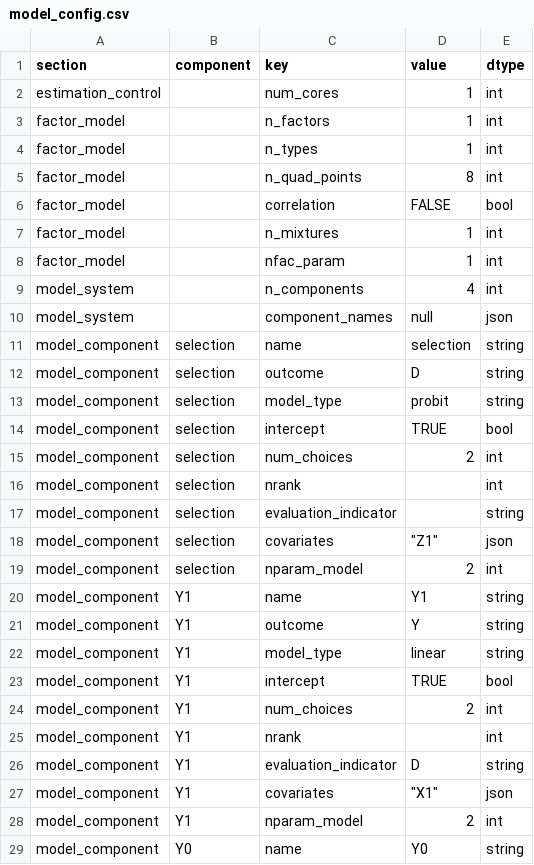
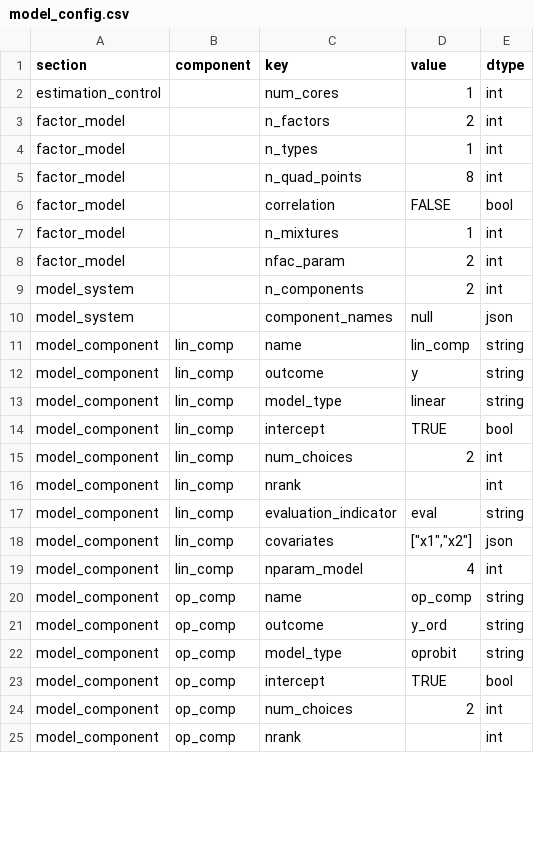
Before and after one commit to GregVeramendi/factorana, a CSV file: factorana_R_interface/results/model_config.csv, drawn as a sheet; only a part is shown; the diff covers the shown part only.

```diff
--- a/factorana_R_interface/results/model_config.csv
+++ b/factorana_R_interface/results/model_config.csv
@@ -2,3 +2,3 @@
 "estimation_control","","num_cores","1","int"
-"factor_model","","n_factors","1","int"
+"factor_model","","n_factors","2","int"
 "factor_model","","n_types","1","int"
@@ -7,23 +7,19 @@
 "factor_model","","n_mixtures","1","int"
-"factor_model","","nfac_param","1","int"
-"model_system","","n_components","4","int"
+"factor_model","","nfac_param","2","int"
+"model_system","","n_components","2","int"
 "model_system","","component_names","null","json"
-"model_component","selection","name","selection","string"
-"model_component","selection","outcome","D","string"
-"model_component","selection","model_type","probit","string"
-"model_component","selection","intercept","TRUE","bool"
-"model_component","selection","num_choices","2","int"
-"model_component","selection","nrank","","int"
-"model_component","selection","evaluation_indicator","","string"
-"model_component","selection","covariates","""Z1""","json"
-"model_component","selection","nparam_model","2","int"
-"model_component","Y1","name","Y1","string"
-"model_component","Y1","outcome","Y","string"
-"model_component","Y1","model_type","linear","string"
-"model_component","Y1","intercept","TRUE","bool"
-"model_component","Y1","num_choices","2","int"
-"model_component","Y1","nrank","","int"
-"model_component","Y1","evaluation_indicator","D","string"
-"model_component","Y1","covariates","""X1""","json"
-"model_component","Y1","nparam_model","2","int"
-"model_component","Y0","name","Y0","string"
+"model_component","lin_comp","name","lin_comp","string"
+"model_component","lin_comp","outcome","y","string"
+"model_component","lin_comp","model_type","linear","string"
+"model_component","lin_comp","intercept","TRUE","bool"
+"model_component","lin_comp","num_choices","2","int"
+"model_component","lin_comp","nrank","","int"
+"model_component","lin_comp","evaluation_indicator","eval","string"
+"model_component","lin_comp","covariates","[""x1"",""x2""]","json"
+"model_component","lin_comp","nparam_model","4","int"
+"model_component","op_comp","name","op_comp","string"
+"model_component","op_comp","outcome","y_ord","string"
+"model_component","op_comp","model_type","oprobit","string"
+"model_component","op_comp","intercept","TRUE","bool"
+"model_component","op_comp","num_choices","2","int"
+"model_component","op_comp","nrank","","int"
```
Also changed, not shown: 14 removed rows and 6 edited cells elsewhere in this file, factorana_R_interface/results/system_inits_long.csv, 2 other files.
